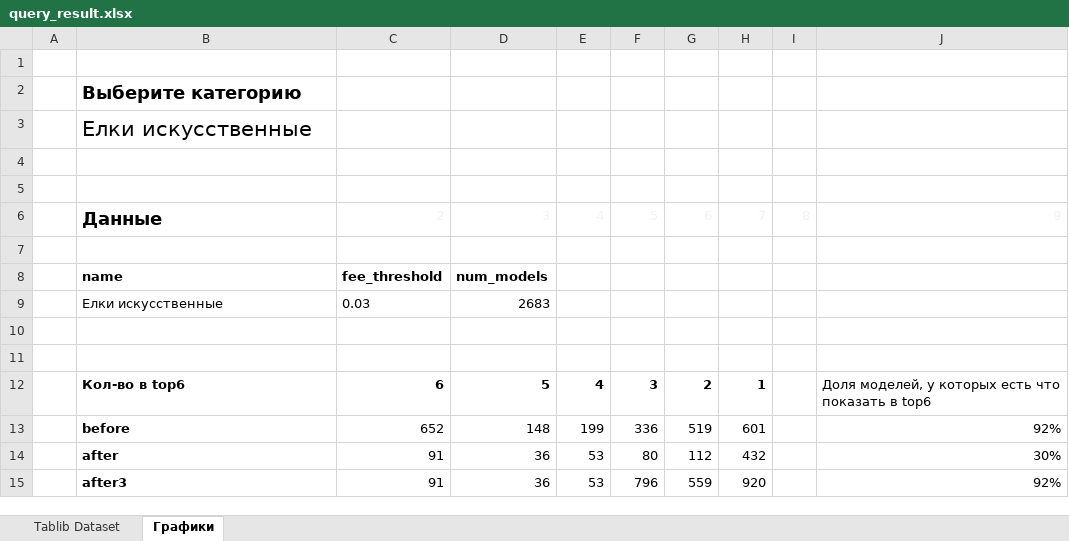
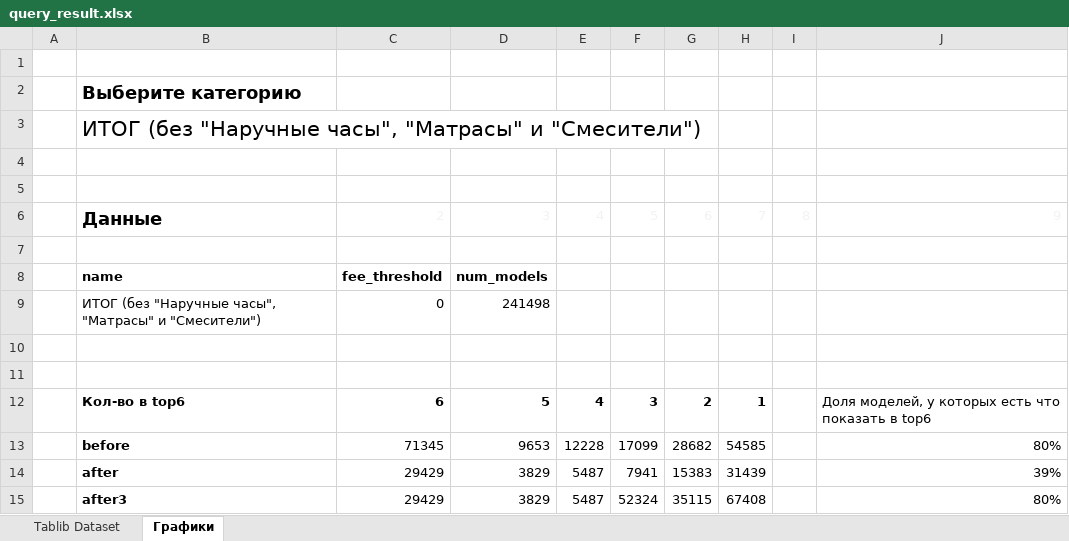
Before and after one commit to YaSergo/MARKETANSWERS-1796, an Excel workbook: query_result.xlsx, sheet Графики, drawn as a sheet; values as stored, in another font and other column widths than the file's, no borders; charts and pictures not drawn; removed rows and columns are numbered as before the commit, all else as after; the diff names each change by its address in the sheet, - before the commit and + after, or states it on an @@ line.

Commit message:
Добавил дополнительные итоги в excel файл

```diff
--- a/query_result.xlsx (sheet Графики)
+++ b/query_result.xlsx (sheet Графики)
-B3: Елки искусственные
+B3: ИТОГ (без "Наручные часы", "Матрасы" и "Смесители")
-row 9:  | Елки искусственные | 0.03 | 2683
+row 9:  | ИТОГ (без "Наручные часы", "Матрасы" и "Смесители") | 0 | 241498
-row 13:  | before | 652 | 148 | 199 | 336 | 519 | 601 |  | 92%
-row 14:  | after | 91 | 36 | 53 | 80 | 112 | 432 |  | 30%
-row 15:  | after3 | 91 | 36 | 53 | 796 | 559 | 920 |  | 92%
+row 13:  | before | 71345 | 9653 | 12228 | 17099 | 28682 | 54585 |  | 80%
+row 14:  | after | 29429 | 3829 | 5487 | 7941 | 15383 | 31439 |  | 39%
+row 15:  | after3 | 29429 | 3829 | 5487 | 52324 | 35115 | 67408 |  | 80%
```
Also changed, not shown: sheet Tablib Dataset, charts or pictures, 1 other file.
